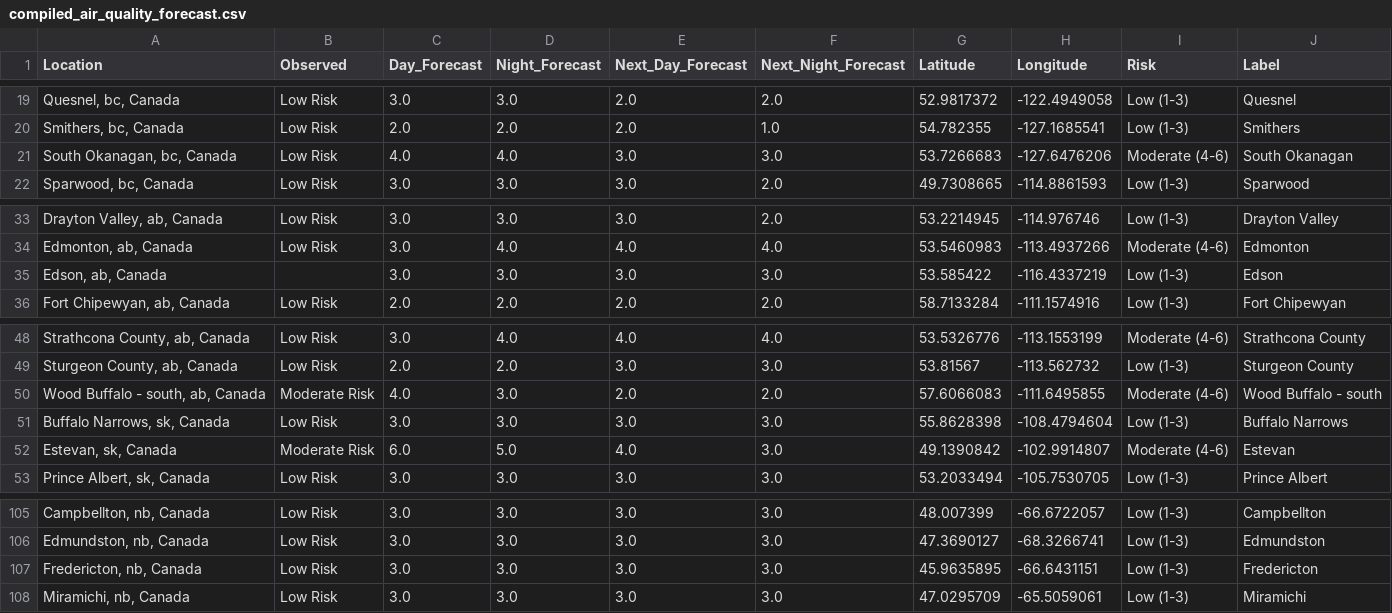
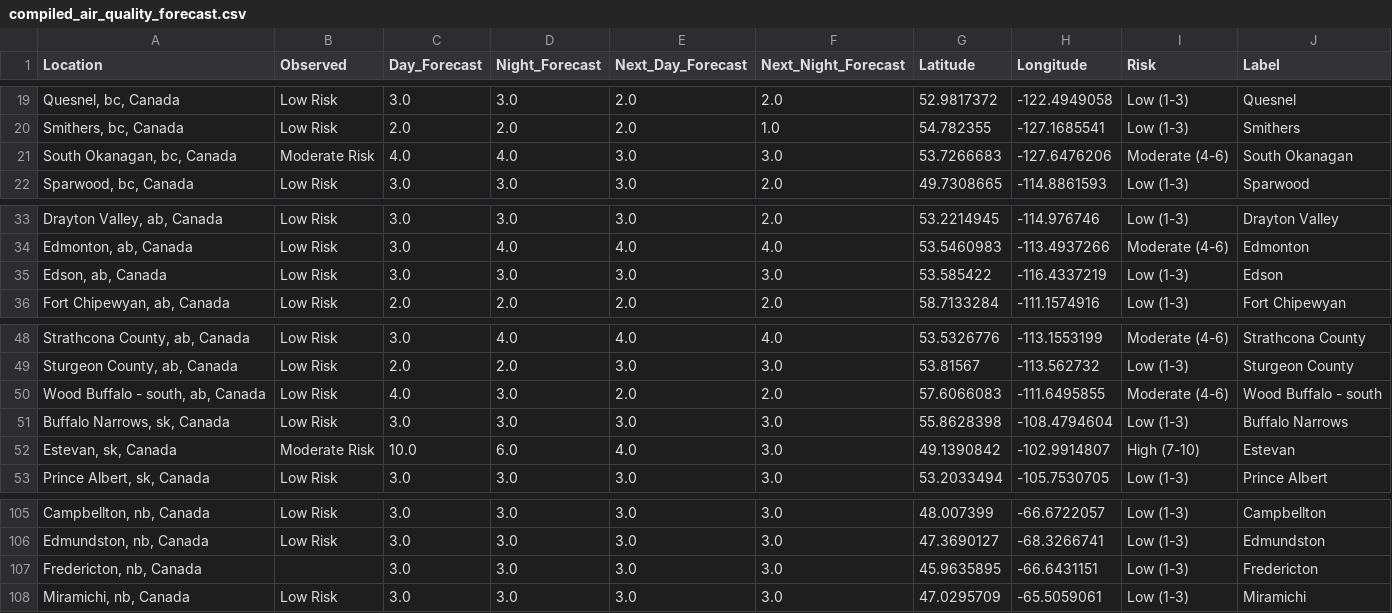
Before and after one commit to jagius/cda-air-quality-compiler, a CSV file: docs/compiled_air_quality_forecast.csv, drawn as a sheet; only a part is shown, gaps mark what is left out.

```diff
--- a/docs/compiled_air_quality_forecast.csv
+++ b/docs/compiled_air_quality_forecast.csv
@@ -20,3 +20,3 @@ Location,Observed,Day_Forecast,Night_Forecast,Next_Day_Forecast,Next_Night_Forec
 "Smithers, bc, Canada",Low Risk,2.0,2.0,2.0,1.0,54.782355,-127.1685541,Low (1-3),Smithers
-"South Okanagan, bc, Canada",Low Risk,4.0,4.0,3.0,3.0,53.7266683,-127.6476206,Moderate (4-6),South Okanagan
+"South Okanagan, bc, Canada",Moderate Risk,4.0,4.0,3.0,3.0,53.7266683,-127.6476206,Moderate (4-6),South Okanagan
 "Sparwood, bc, Canada",Low Risk,3.0,3.0,3.0,2.0,49.7308665,-114.8861593,Low (1-3),Sparwood
@@ -34,3 +34,3 @@ Location,Observed,Day_Forecast,Night_Forecast,Next_Day_Forecast,Next_Night_Forec
 "Edmonton, ab, Canada",Low Risk,3.0,4.0,4.0,4.0,53.5460983,-113.4937266,Moderate (4-6),Edmonton
-"Edson, ab, Canada",,3.0,3.0,3.0,3.0,53.585422,-116.4337219,Low (1-3),Edson
+"Edson, ab, Canada",Low Risk,3.0,3.0,3.0,3.0,53.585422,-116.4337219,Low (1-3),Edson
 "Fort Chipewyan, ab, Canada",Low Risk,2.0,2.0,2.0,2.0,58.7133284,-111.1574916,Low (1-3),Fort Chipewyan
@@ -49,5 +49,5 @@ Location,Observed,Day_Forecast,Night_Forecast,Next_Day_Forecast,Next_Night_Forec
 "Sturgeon County, ab, Canada",Low Risk,2.0,2.0,3.0,3.0,53.81567,-113.562732,Low (1-3),Sturgeon County
-"Wood Buffalo - south, ab, Canada",Moderate Risk,4.0,3.0,2.0,2.0,57.6066083,-111.6495855,Moderate (4-6),Wood Buffalo - south
+"Wood Buffalo - south, ab, Canada",Low Risk,4.0,3.0,2.0,2.0,57.6066083,-111.6495855,Moderate (4-6),Wood Buffalo - south
 "Buffalo Narrows, sk, Canada",Low Risk,3.0,3.0,3.0,3.0,55.8628398,-108.4794604,Low (1-3),Buffalo Narrows
-"Estevan, sk, Canada",Moderate Risk,6.0,5.0,4.0,3.0,49.1390842,-102.9914807,Moderate (4-6),Estevan
+"Estevan, sk, Canada",Moderate Risk,10.0,6.0,4.0,3.0,49.1390842,-102.9914807,High (7-10),Estevan
 "Prince Albert, sk, Canada",Low Risk,3.0,3.0,3.0,3.0,53.2033494,-105.7530705,Low (1-3),Prince Albert
@@ -106,3 +106,3 @@ Location,Observed,Day_Forecast,Night_Forecast,Next_Day_Forecast,Next_Night_Forec
 "Edmundston, nb, Canada",Low Risk,3.0,3.0,3.0,3.0,47.3690127,-68.3266741,Low (1-3),Edmundston
-"Fredericton, nb, Canada",Low Risk,3.0,3.0,3.0,3.0,45.9635895,-66.6431151,Low (1-3),Fredericton
+"Fredericton, nb, Canada",,3.0,3.0,3.0,3.0,45.9635895,-66.6431151,Low (1-3),Fredericton
 "Miramichi, nb, Canada",Low Risk,3.0,3.0,3.0,3.0,47.0295709,-65.5059061,Low (1-3),Miramichi
```
Also changed, not shown: docs/active_fires.csv, docs/active_fires_ab.csv, 8 other files.
